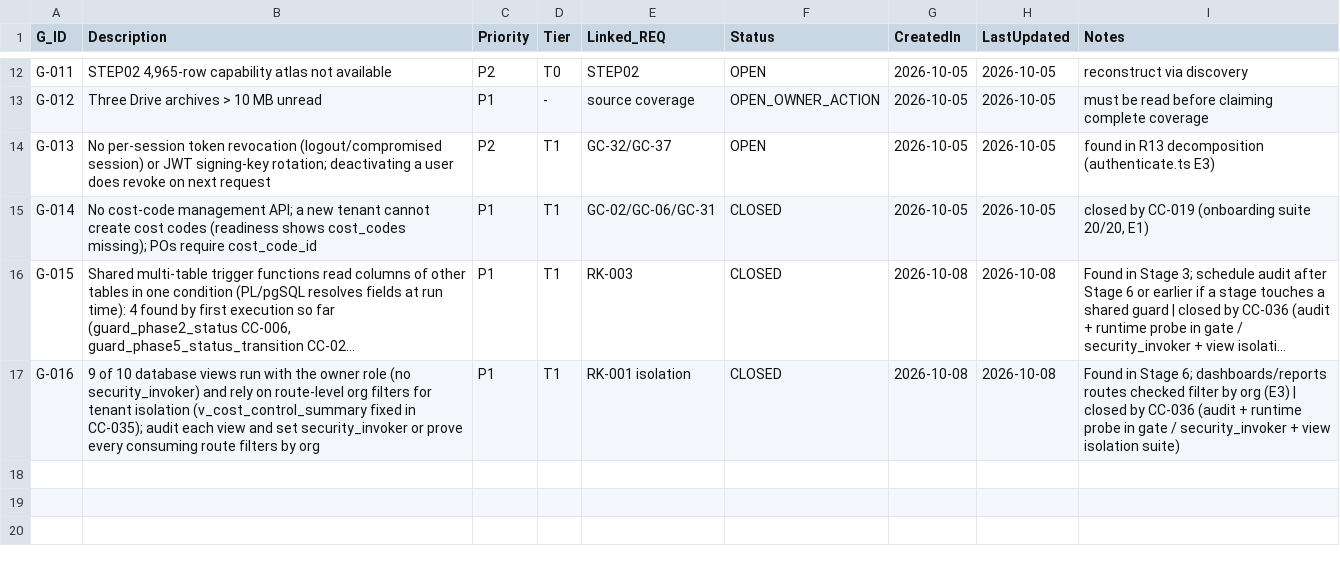
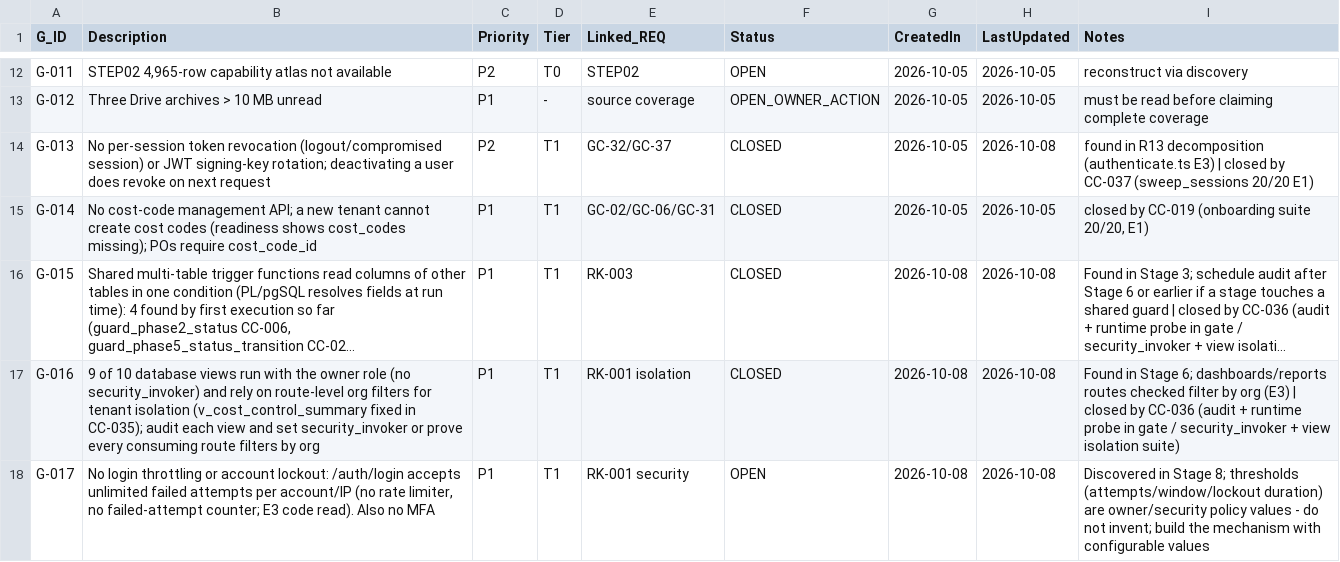
Before and after one commit to krvng5c6t9-rgb/-MISHEL-CONSTRUCTION-INTELLIGENCE-PLATFORM, a CSV file: governance/registers/07_Gap_Register.csv, drawn as a sheet; only a part is shown, gaps mark what is left out; long unchanged cells end in …; the diff names each change by its address in the sheet, - before the commit and + after, or states it on an @@ line.

```diff
--- a/governance/registers/07_Gap_Register.csv
+++ b/governance/registers/07_Gap_Register.csv
-F14 (Status): OPEN
+F14 (Status): CLOSED
-H14 (LastUpdated): 2026-10-05
+H14 (LastUpdated): 2026-10-08
-I14 (Notes): …(authenticate.ts E3)
+I14 (Notes): …(authenticate.ts E3) | closed by CC-037 (sweep_sessions 20/20 E1)
+row 18: G-017 | No login throttling or account lockout: /auth/login accepts unlimited failed attempts per account/IP (no rate limiter, no failed-attempt counter; E3 code read). Also no MFA | P1 | T1 | RK-001 security | OPEN | 2026-10-08 | 2026-10-08 | Discovered in Stage 8; thresholds (attempts/window/lockout duration) are owner/security policy values - do not invent; build the mechanism with configurable values
```
Also changed, not shown: governance/registers/10_Change_Control_Register.csv, 15 other files.
